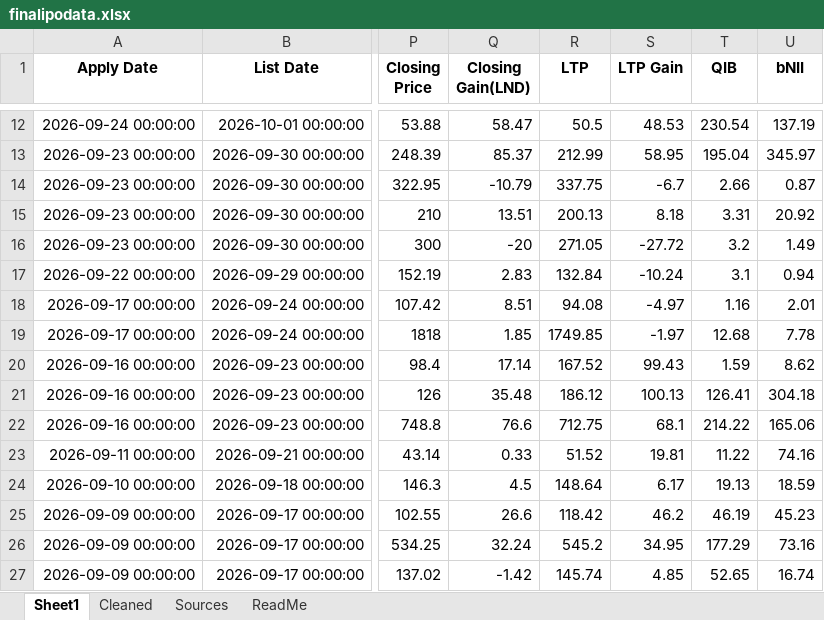
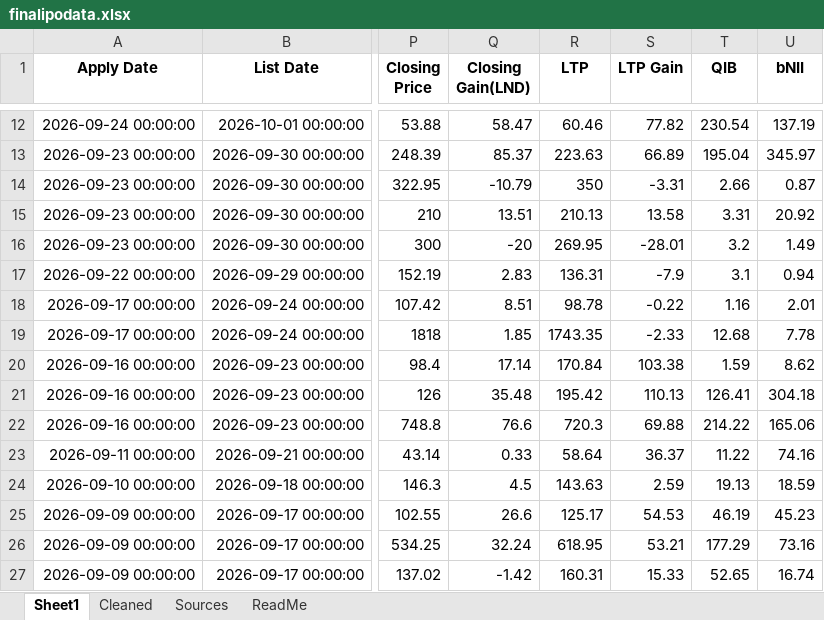
Before and after one commit to rohanbeingsocial/ipo-radar, an Excel workbook: ipodata/finalipodata.xlsx, sheet Sheet1, drawn as a sheet; only a part is shown, gaps mark what is left out; values as stored, in another font and other column widths than the file's, no borders; the diff covers the shown part only; the diff names each change by its address in the sheet, - before the commit and + after, or states it on an @@ line.

```diff
--- a/ipodata/finalipodata.xlsx (sheet Sheet1)
+++ b/ipodata/finalipodata.xlsx (sheet Sheet1)
-R12 (LTP): 50.5
+R12 (LTP): 60.46
-S12 (LTP Gain): 48.53
+S12 (LTP Gain): 77.82
-R13 (LTP): 212.99
+R13 (LTP): 223.63
-S13 (LTP Gain): 58.95
+S13 (LTP Gain): 66.89
-R14 (LTP): 337.75
+R14 (LTP): 350
-S14 (LTP Gain): -6.7
+S14 (LTP Gain): -3.31
-R15 (LTP): 200.13
+R15 (LTP): 210.13
-S15 (LTP Gain): 8.18
+S15 (LTP Gain): 13.58
-R16 (LTP): 271.05
+R16 (LTP): 269.95
-S16 (LTP Gain): -27.72
+S16 (LTP Gain): -28.01
-R17 (LTP): 132.84
+R17 (LTP): 136.31
-S17 (LTP Gain): -10.24
+S17 (LTP Gain): -7.9
-R18 (LTP): 94.08
+R18 (LTP): 98.78
-S18 (LTP Gain): -4.97
+S18 (LTP Gain): -0.22
-R19 (LTP): 1749.85
+R19 (LTP): 1743.35
-S19 (LTP Gain): -1.97
+S19 (LTP Gain): -2.33
-R20 (LTP): 167.52
+R20 (LTP): 170.84
-S20 (LTP Gain): 99.43
+S20 (LTP Gain): 103.38
-R21 (LTP): 186.12
+R21 (LTP): 195.42
-S21 (LTP Gain): 100.13
+S21 (LTP Gain): 110.13
-R22 (LTP): 712.75
+R22 (LTP): 720.3
-S22 (LTP Gain): 68.1
+S22 (LTP Gain): 69.88
-R23 (LTP): 51.52
+R23 (LTP): 58.64
-S23 (LTP Gain): 19.81
+S23 (LTP Gain): 36.37
-R24 (LTP): 148.64
+R24 (LTP): 143.63
-S24 (LTP Gain): 6.17
+S24 (LTP Gain): 2.59
-R25 (LTP): 118.42
+R25 (LTP): 125.17
-S25 (LTP Gain): 46.2
+S25 (LTP Gain): 54.53
-R26 (LTP): 545.2
+R26 (LTP): 618.95
-S26 (LTP Gain): 34.95
+S26 (LTP Gain): 53.21
-R27 (LTP): 145.74
+R27 (LTP): 160.31
-S27 (LTP Gain): 4.85
+S27 (LTP Gain): 15.33
```
Also changed, not shown: 1651 edited cells elsewhere in this sheet, sheet Cleaned, ipodata/finalipodata_expanded_20yr.xlsx, 13 other files.
